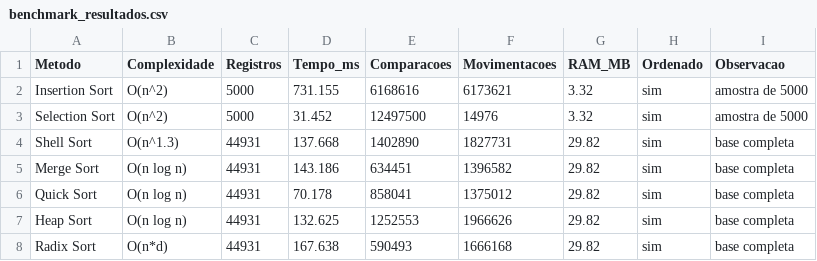
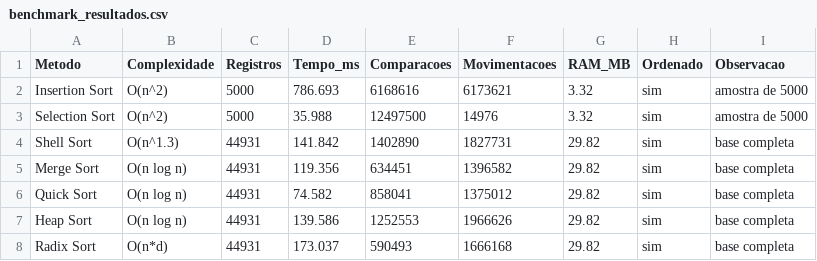
Before and after one commit to eda2-2026/G07_Arvore_EDA2-2026.1, a CSV file: benchmark_resultados.csv, drawn as a sheet.

```diff
--- a/benchmark_resultados.csv
+++ b/benchmark_resultados.csv
@@ -1,8 +1,8 @@
 Metodo;Complexidade;Registros;Tempo_ms;Comparacoes;Movimentacoes;RAM_MB;Ordenado;Observacao
-Insertion Sort;O(n^2);5000;731.155;6168616;6173621;3.32;sim;amostra de 5000
-Selection Sort;O(n^2);5000;31.452;12497500;14976;3.32;sim;amostra de 5000
-Shell Sort;O(n^1.3);44931;137.668;1402890;1827731;29.82;sim;base completa
-Merge Sort;O(n log n);44931;143.186;634451;1396582;29.82;sim;base completa
-Quick Sort;O(n log n);44931;70.178;858041;1375012;29.82;sim;base completa
-Heap Sort;O(n log n);44931;132.625;1252553;1966626;29.82;sim;base completa
-Radix Sort;O(n*d);44931;167.638;590493;1666168;29.82;sim;base completa
+Insertion Sort;O(n^2);5000;786.693;6168616;6173621;3.32;sim;amostra de 5000
+Selection Sort;O(n^2);5000;35.988;12497500;14976;3.32;sim;amostra de 5000
+Shell Sort;O(n^1.3);44931;141.842;1402890;1827731;29.82;sim;base completa
+Merge Sort;O(n log n);44931;119.356;634451;1396582;29.82;sim;base completa
+Quick Sort;O(n log n);44931;74.582;858041;1375012;29.82;sim;base completa
+Heap Sort;O(n log n);44931;139.586;1252553;1966626;29.82;sim;base completa
+Radix Sort;O(n*d);44931;173.037;590493;1666168;29.82;sim;base completa
```
Also changed, not shown: benchmark_arvore_resultados.csv, 3 other files.
